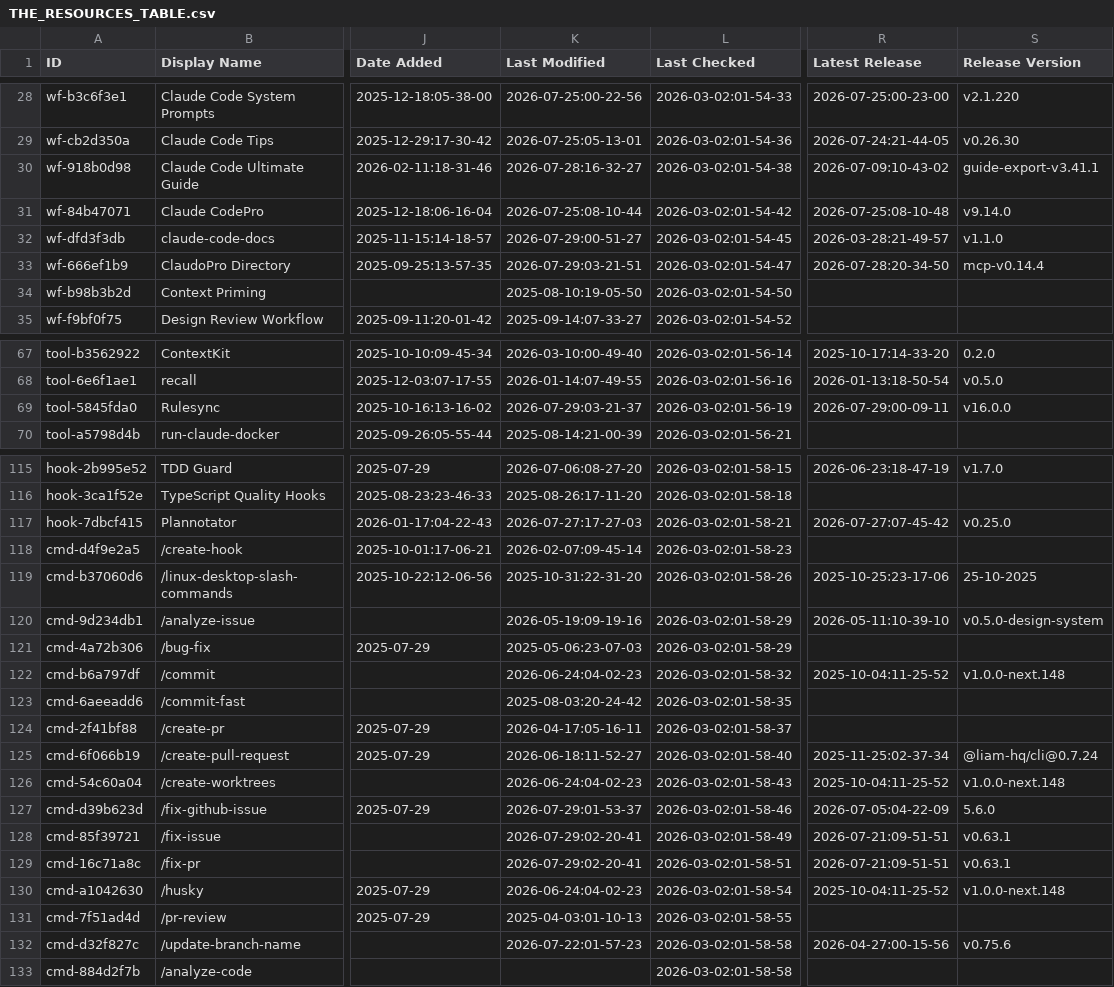
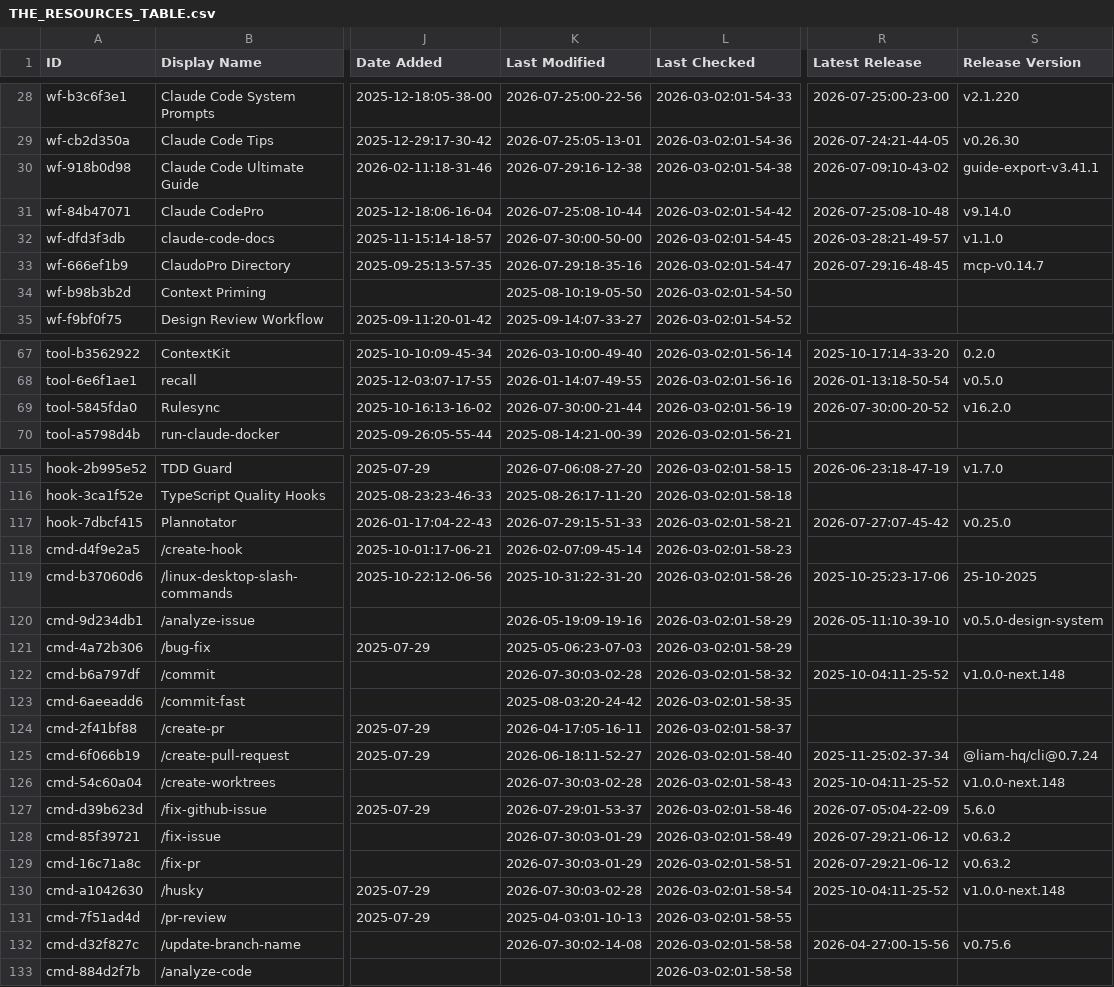
Before and after one commit to m4ndolore/awesome-claude-code, a CSV file: THE_RESOURCES_TABLE.csv, drawn as a sheet; only a part is shown, gaps mark what is left out; the diff covers the shown part only; the diff names each change by its address in the sheet, - before the commit and + after, or states it on an @@ line.

```diff
--- a/THE_RESOURCES_TABLE.csv
+++ b/THE_RESOURCES_TABLE.csv
-K30 (Last Modified): 2026-07-28:16-32-27
+K30 (Last Modified): 2026-07-29:16-12-38
-K32 (Last Modified): 2026-07-29:00-51-27
+K32 (Last Modified): 2026-07-30:00-50-00
-K33 (Last Modified): 2026-07-29:03-21-51
+K33 (Last Modified): 2026-07-29:18-35-16
-R33 (Latest Release): 2026-07-28:20-34-50
+R33 (Latest Release): 2026-07-29:16-48-45
-S33 (Release Version): mcp-v0.14.4
+S33 (Release Version): mcp-v0.14.7
-K69 (Last Modified): 2026-07-29:03-21-37
+K69 (Last Modified): 2026-07-30:00-21-44
-R69 (Latest Release): 2026-07-29:00-09-11
+R69 (Latest Release): 2026-07-30:00-20-52
-S69 (Release Version): v16.0.0
+S69 (Release Version): v16.2.0
-K117 (Last Modified): 2026-07-27:17-27-03
+K117 (Last Modified): 2026-07-29:15-51-33
-K122 (Last Modified): 2026-06-24:04-02-23
+K122 (Last Modified): 2026-07-30:03-02-28
-K126 (Last Modified): 2026-06-24:04-02-23
+K126 (Last Modified): 2026-07-30:03-02-28
-K128:K129 (Last Modified): 2026-07-29:02-20-41
+K128:K129 (Last Modified): 2026-07-30:03-01-29
-R128:R129 (Latest Release): 2026-07-21:09-51-51
+R128:R129 (Latest Release): 2026-07-29:21-06-12
-S128:S129 (Release Version): v0.63.1
+S128:S129 (Release Version): v0.63.2
-K130 (Last Modified): 2026-06-24:04-02-23
+K130 (Last Modified): 2026-07-30:03-02-28
-K132 (Last Modified): 2026-07-22:01-57-23
+K132 (Last Modified): 2026-07-30:02-14-08
```
Also changed, not shown: 23 edited cells elsewhere in this file.
